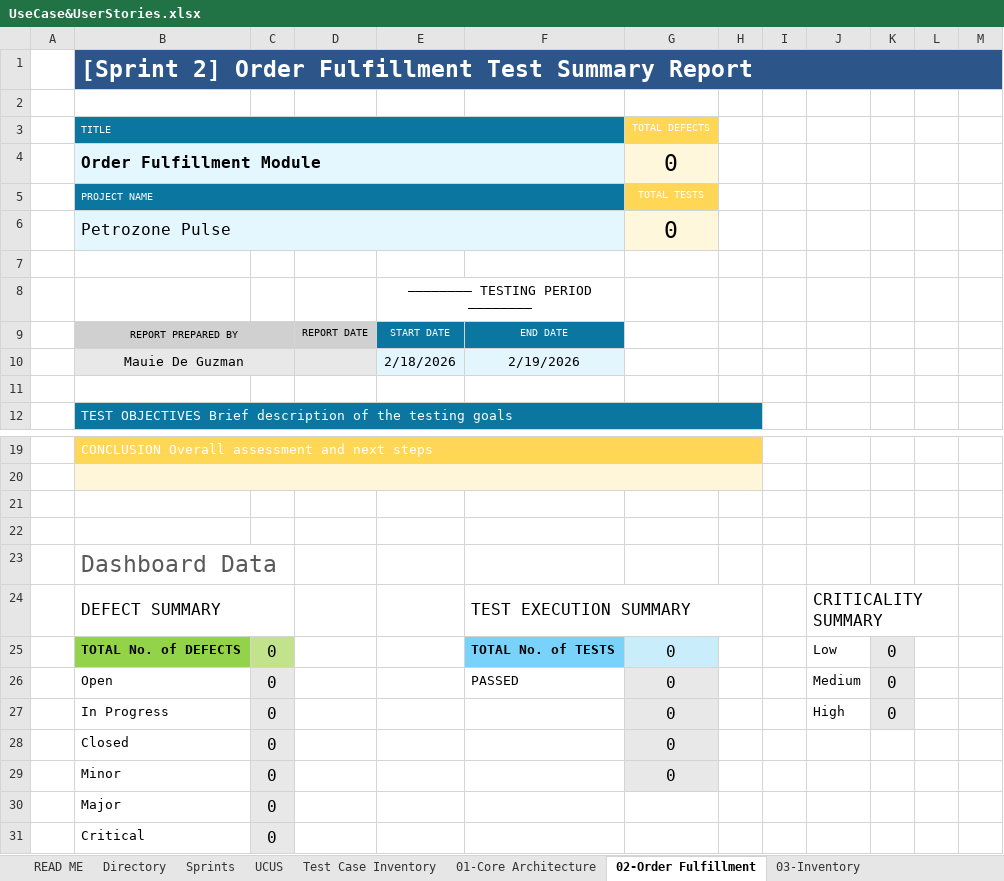
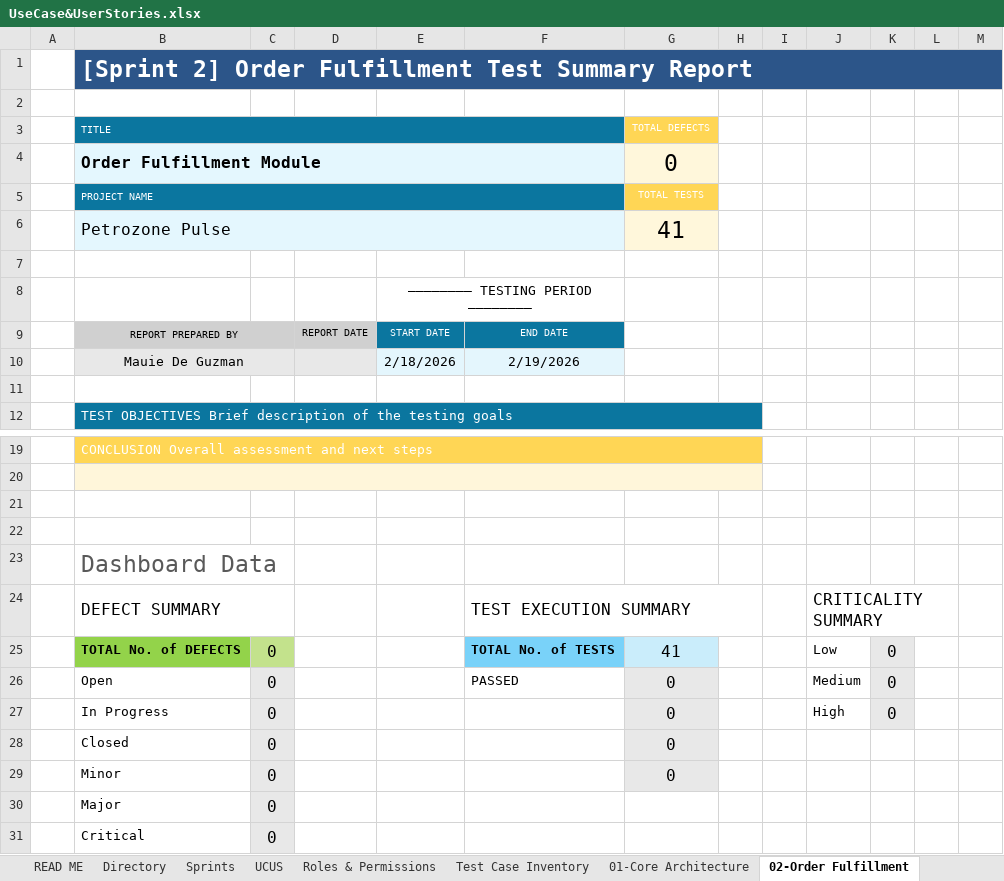
Before and after one commit to POGsss/Petrozone-Pulse-System, an Excel workbook: docs/requirements/UseCase&UserStories.xlsx, sheet 02-Order Fulfillment, drawn as a sheet; only a part is shown, gaps mark what is left out; values as stored, in another font and other column widths than the file's, no borders; charts and pictures and conditional formats not drawn; the diff covers the shown part only; the diff names each change by its address in the sheet, - before the commit and + after, or states it on an @@ line.

```diff
--- a/docs/requirements/UseCase&UserStories.xlsx (sheet 02-Order Fulfillment)
+++ b/docs/requirements/UseCase&UserStories.xlsx (sheet 02-Order Fulfillment)
+sheet tab: Roles & Permissions
-G6 (TOTAL DEFECTS): 0
+G6 (TOTAL DEFECTS): 41
-G25 (TOTAL DEFECTS): 0
+G25 (TOTAL DEFECTS): 41
```
Also changed, not shown: 41 added rows elsewhere in this sheet, sheet 01-Core Architecture, sheet Sprints, sheet Directory, sheet Test Case Inventory, formulas that keep their value, charts or pictures, 19 other files.
